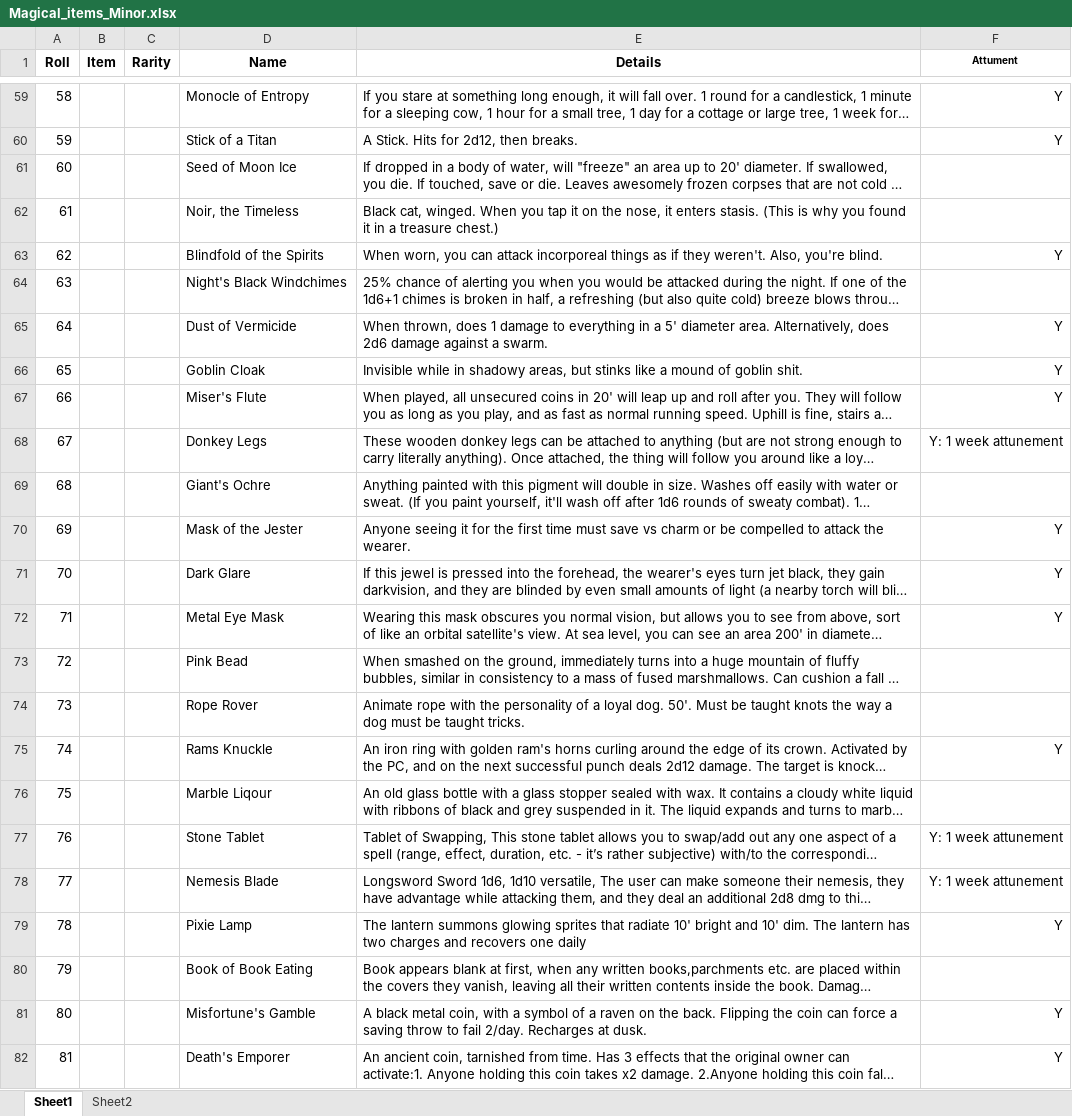
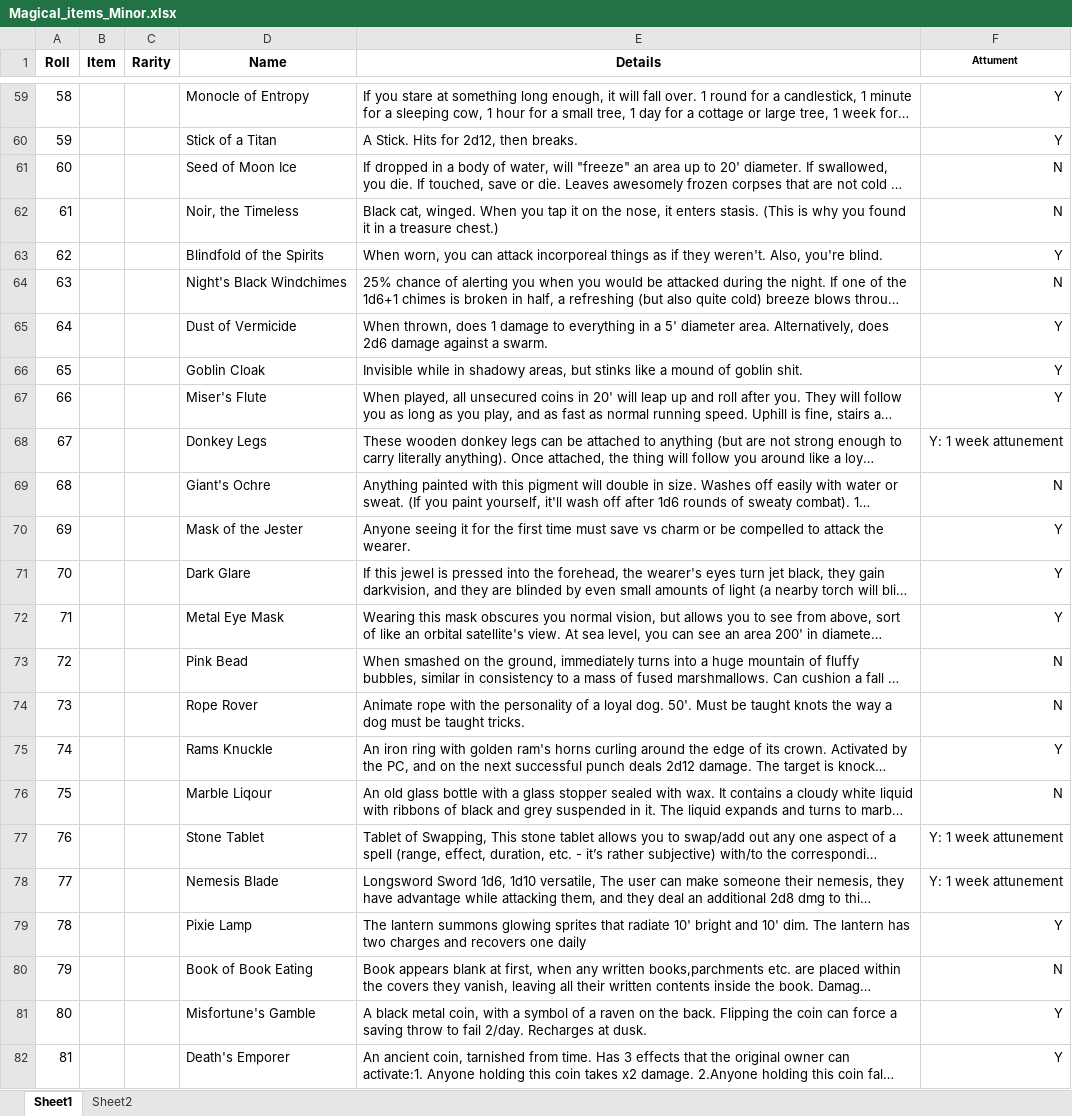
Before and after one commit to SeanGol1/DnD-Item-Generator, an Excel workbook: Magical_items_Minor.xlsx, sheet Sheet1, drawn as a sheet; only a part is shown, gaps mark what is left out; long unchanged cells end in …; values as stored, in another font and other column widths than the file's, no borders; table styles not drawn; the diff covers the shown part only; the diff names each change by its address in the sheet, - before the commit and + after, or states it on an @@ line.

```diff
--- a/Magical_items_Minor.xlsx (sheet Sheet1)
+++ b/Magical_items_Minor.xlsx (sheet Sheet1)
-F61:F62 (Attument): (empty)
+F61:F62 (Attument): N
-F64 (Attument): (empty)
+F64 (Attument): N
-F69 (Attument): (empty)
+F69 (Attument): N
-F73:F74 (Attument): (empty)
+F73:F74 (Attument): N
-F76 (Attument): (empty)
+F76 (Attument): N
-F80 (Attument): (empty)
+F80 (Attument): N
```
Also changed, not shown: 47 edited cells elsewhere in this sheet, 2 other files.
